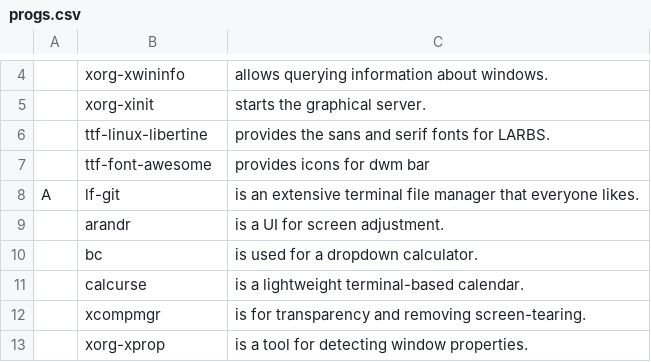
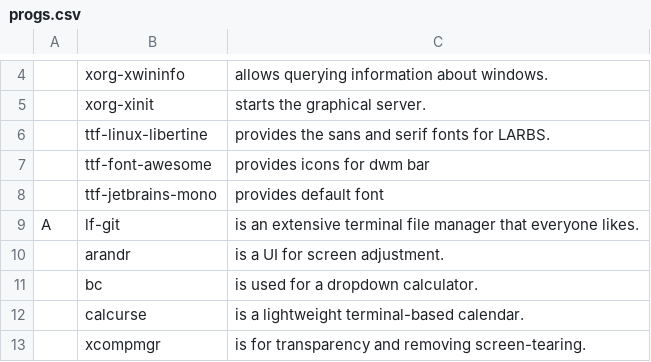
Before and after one commit to slappy96/exlaunch, a CSV file: progs.csv, drawn as a sheet; only a part is shown, gaps mark what is left out; the shorter side is filled out with more unchanged rows.

Commit message:
added ttf-jetbrains-mono font

```diff
--- a/progs.csv
+++ b/progs.csv
@@ -7,2 +7,3 @@
 ,ttf-font-awesome,"provides icons for dwm bar"
+,ttf-jetbrains-mono,"provides default font"
 A,lf-git,"is an extensive terminal file manager that everyone likes."
```
